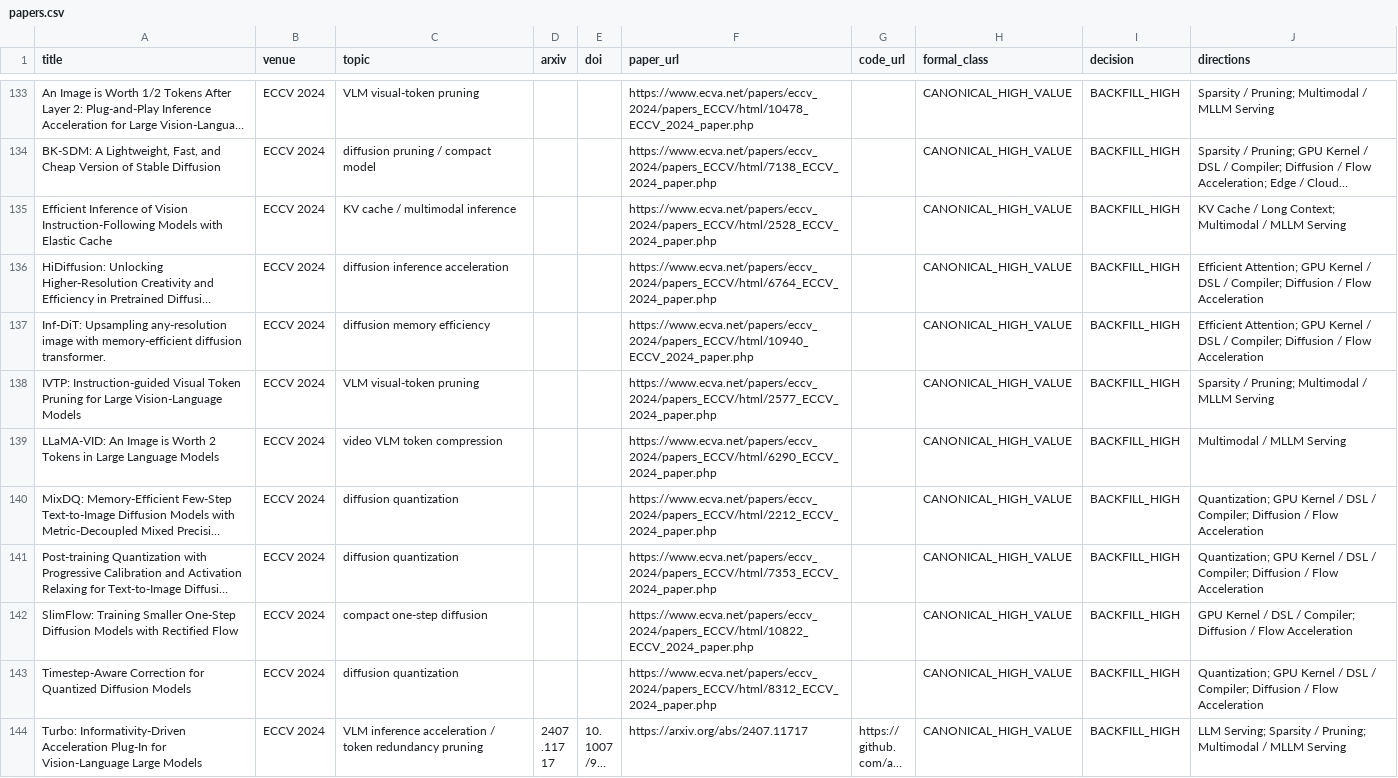
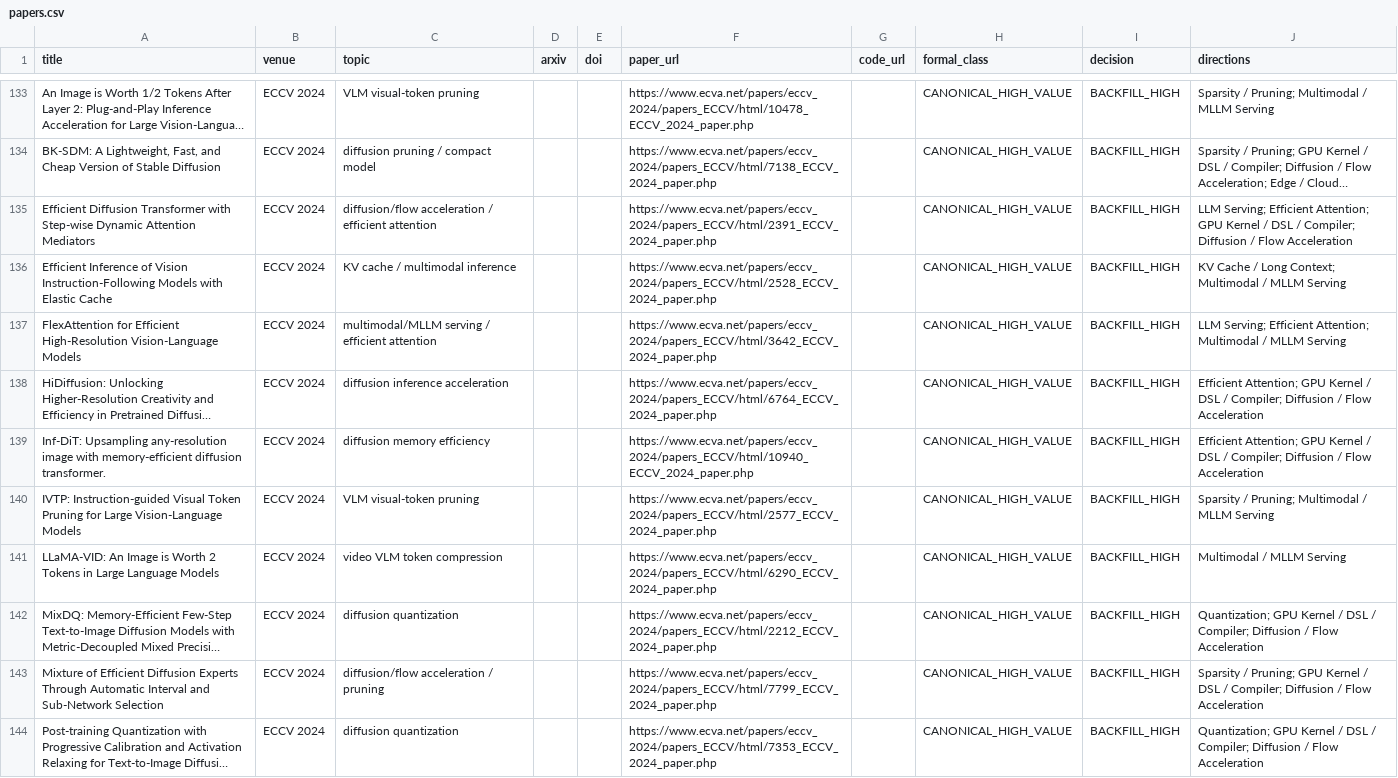
Before and after one commit to WangZhican/efficient-ml-landscape, a CSV file: data/papers.csv, drawn as a sheet; only a part is shown, gaps mark what is left out; the shorter side is filled out with more unchanged rows; long unchanged cells end in …; the diff names each change by its address in the sheet, - before the commit and + after, or states it on an @@ line.

Commit message:
Add missing ECCV 2024 efficient inference papers

```diff
--- a/data/papers.csv
+++ b/data/papers.csv
+row 135: Efficient Diffusion Transformer with Step-wise Dynamic Attention Mediators | ECCV 2024 | diffusion/flow acceleration / efficient attention |  |  | https://www.ecva.net/papers/eccv_2024/papers_ECCV/html/2391_ECCV_2024_paper.php |  | CANONICAL_HIGH_VALUE | BACKFILL_HIGH | LLM Serving; Efficient Attention; GPU Kernel / DSL / Compiler; Diffusion / Flow Acceleration
+row 137: FlexAttention for Efficient High-Resolution Vision-Language Models | ECCV 2024 | multimodal/MLLM serving / efficient attention |  |  | https://www.ecva.net/papers/eccv_2024/papers_ECCV/html/3642_ECCV_2024_paper.php |  | CANONICAL_HIGH_VALUE | BACKFILL_HIGH | LLM Serving; Efficient Attention; Multimodal / MLLM Serving
+row 143: Mixture of Efficient Diffusion Experts Through Automatic Interval and Sub-Network Selection | ECCV 2024 | diffusion/flow acceleration / pruning |  |  | https://www.ecva.net/papers/eccv_2024/papers_ECCV/html/7799_ECCV_2024_paper.php |  | CANONICAL_HIGH_VALUE | BACKFILL_HIGH | Sparsity / Pruning; GPU Kernel / DSL / Compiler; Diffusion / Flow Acceleration
```
Also changed, not shown: 10 other files.
